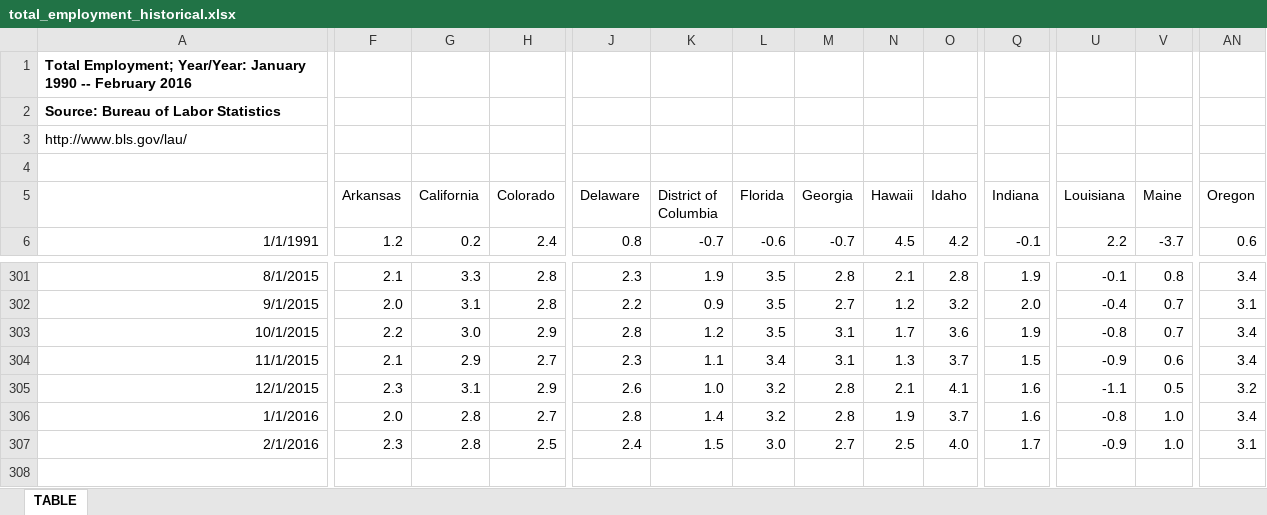
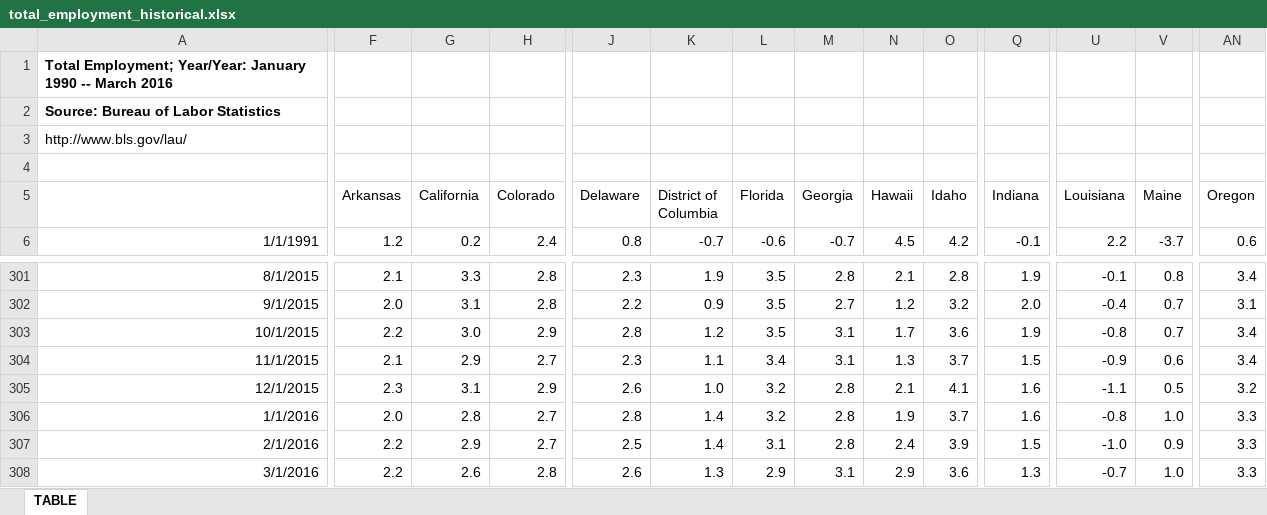
Before and after one commit to UrbanInstitute/state-economic-monitor, an Excel workbook: data/historical/source/total_employment_historical.xlsx, sheet TABLE, drawn as a sheet; only a part is shown, gaps mark what is left out; values as stored, in another font and other column widths than the file's, no borders; rows hold the shown columns only; the diff covers the shown part only; the diff names each change by its address in the sheet, - before the commit and + after, or states it on an @@ line.

Commit message:
historical data

```diff
--- a/data/historical/source/total_employment_historical.xlsx (sheet TABLE)
+++ b/data/historical/source/total_employment_historical.xlsx (sheet TABLE)
-A1: …1990 -- February 2016
+A1: …1990 -- March 2016
-AN306 (Oregon): 3.4
+AN306 (Oregon): 3.3
-F307 (Arkansas): 2.3
+F307 (Arkansas): 2.2
-G307 (California): 2.8
+G307 (California): 2.9
-H307 (Colorado): 2.5
+H307 (Colorado): 2.7
-J307 (Delaware): 2.4
+J307 (Delaware): 2.5
-K307 (District of Columbia): 1.5
+K307 (District of Columbia): 1.4
-L307 (Florida): 3.0
+L307 (Florida): 3.1
-M307 (Georgia): 2.7
+M307 (Georgia): 2.8
-N307 (Hawaii): 2.5
+N307 (Hawaii): 2.4
-O307 (Idaho): 4.0
+O307 (Idaho): 3.9
-Q307 (Indiana): 1.7
+Q307 (Indiana): 1.5
-U307 (Louisiana): -0.9
+U307 (Louisiana): -1.0
-V307 (Maine): 1.0
+V307 (Maine): 0.9
-AN307 (Oregon): 3.1
+AN307 (Oregon): 3.3
+row 308: 3/1/2016 | 2.2 | 2.6 | 2.8 | 2.6 | 1.3 | 2.9 | 3.1 | 2.9 | 3.6 | 1.3 | -0.7 | 1.0 | 3.3
```
Also changed, not shown: 15 edited cells elsewhere in this sheet, data/historical/source/gov_employment_historical.xlsx, static/data/historical/source/earnings_historical.xlsx, 14 other files.
